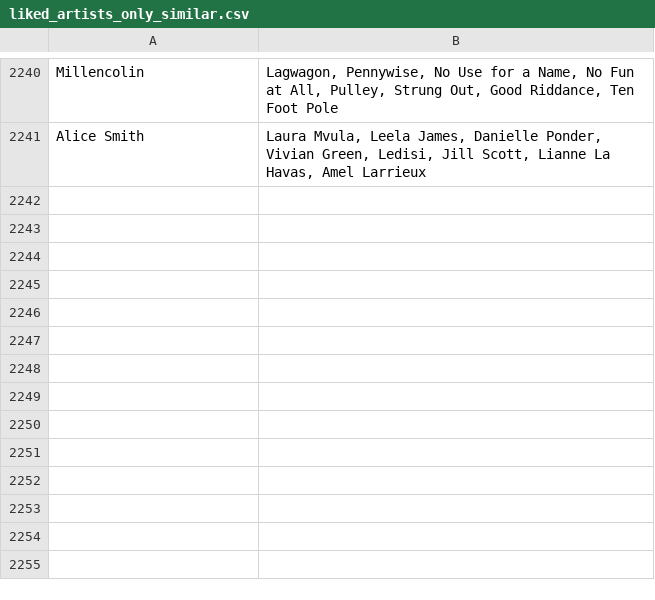
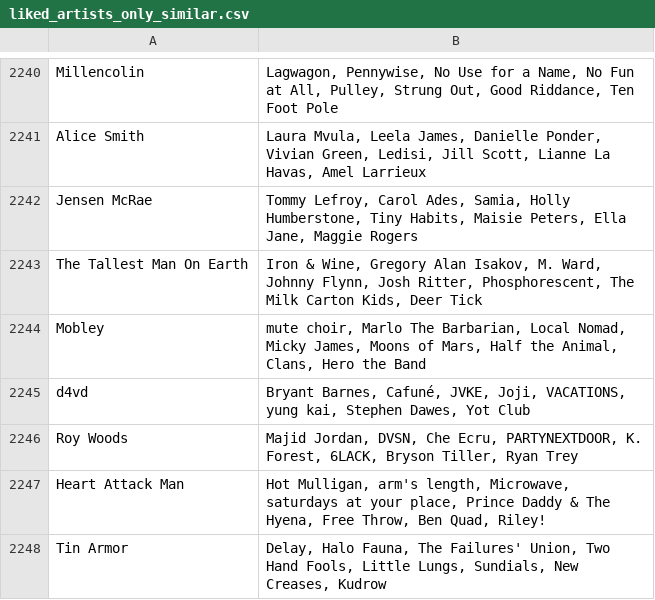
Before and after one commit to MikeStrusz/Music_Taste_Machine_Learning_Model, a CSV file: data/liked_artists_only_similar.csv, drawn as a sheet; only a part is shown, gaps mark what is left out; the diff names each change by its address in the sheet, - before the commit and + after, or states it on an @@ line.

```diff
--- a/data/liked_artists_only_similar.csv
+++ b/data/liked_artists_only_similar.csv
+row 2242: Jensen McRae | Tommy Lefroy, Carol Ades, Samia, Holly Humberstone, Tiny Habits, Maisie Peters, Ella Jane, Maggie Rogers
+row 2243: The Tallest Man On Earth | Iron & Wine, Gregory Alan Isakov, M. Ward, Johnny Flynn, Josh Ritter, Phosphorescent, The Milk Carton Kids, Deer Tick
+row 2244: Mobley | mute choir, Marlo The Barbarian, Local Nomad, Micky James, Moons of Mars, Half the Animal, Clans, Hero the Band
+row 2245: d4vd | Bryant Barnes, Cafuné, JVKE, Joji, VACATIONS, yung kai, Stephen Dawes, Yot Club
+row 2246: Roy Woods | Majid Jordan, DVSN, Che Ecru, PARTYNEXTDOOR, K. Forest, 6LACK, Bryson Tiller, Ryan Trey
+row 2247: Heart Attack Man | Hot Mulligan, arm's length, Microwave, saturdays at your place, Prince Daddy & The Hyena, Free Throw, Ben Quad, Riley!
+row 2248: Tin Armor | Delay, Halo Fauna, The Failures' Union, Two Hand Fools, Little Lungs, Sundials, New Creases, Kudrow
```
Also changed, not shown: data/mid.csv, data/nmf_album_links.csv, 15 other files.
